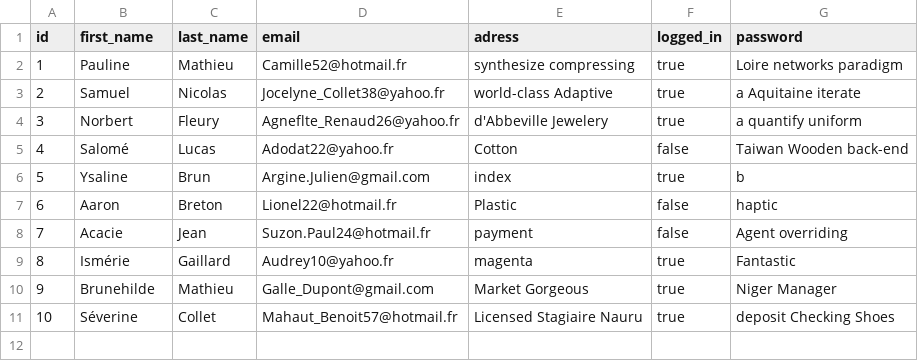
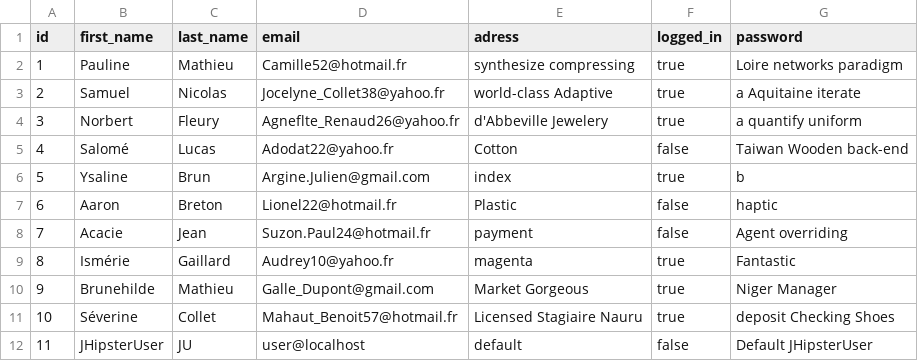
Before and after one commit to M2GI-Babouins/LaPiquette, a CSV file: src/main/resources/config/liquibase/fake-data/client.csv, drawn as a sheet; the diff names each change by its address in the sheet, - before the commit and + after, or states it on an @@ line.

Commit message:
Panier Client back OK

```diff
--- a/src/main/resources/config/liquibase/fake-data/client.csv
+++ b/src/main/resources/config/liquibase/fake-data/client.csv
+row 12: 11 | JHipsterUser | JU | user@localhost | default | false | Default JHipsterUser
```
Also changed, not shown: 5 other files.
